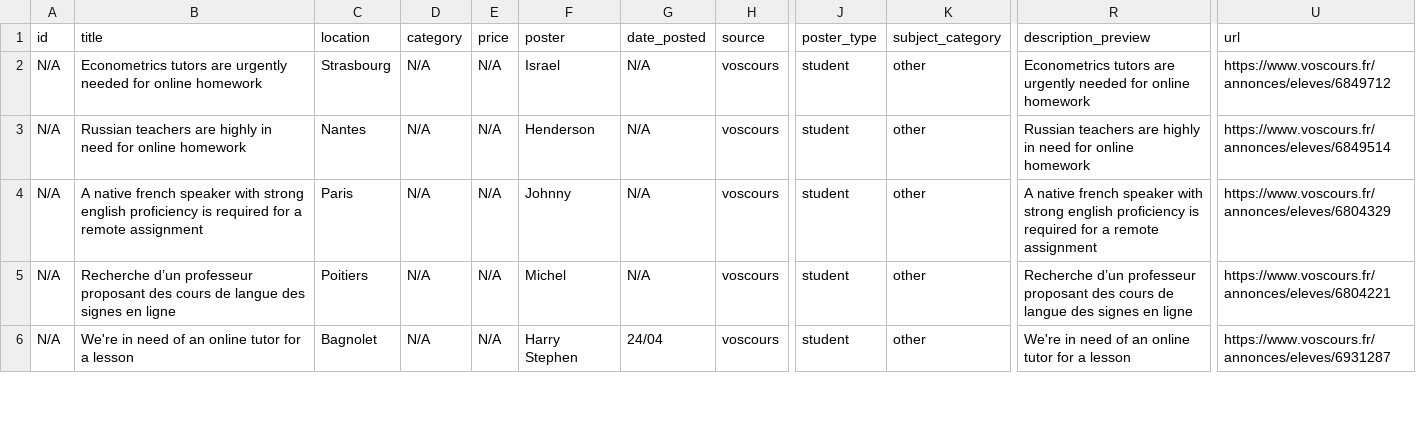
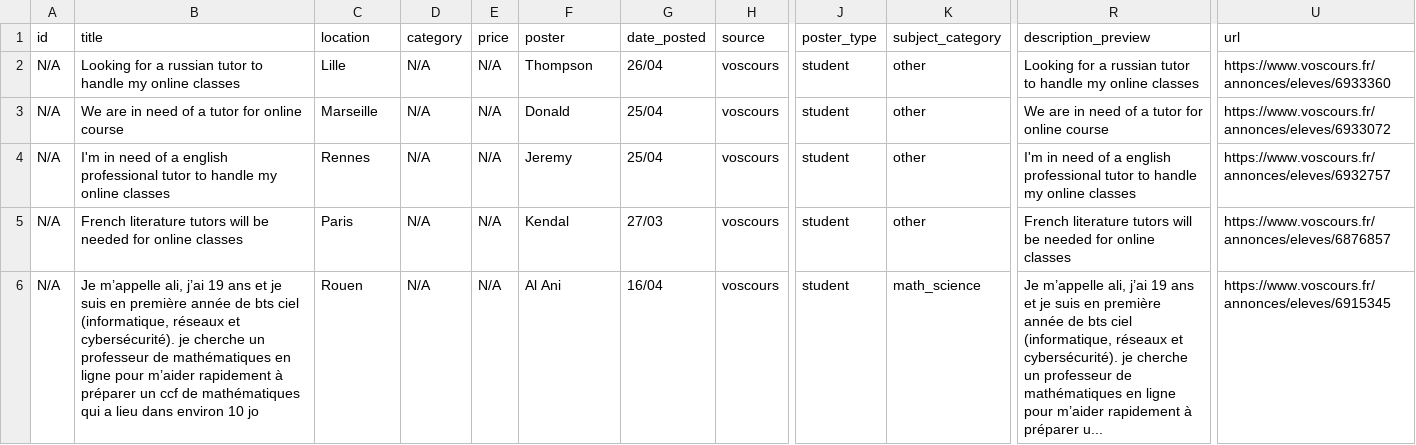
Before and after one commit to Dlawlet/afidiOS-finder, a CSV file: exports/tutoring_opportunities_latest.csv, drawn as a sheet; only a part is shown, gaps mark what is left out; the diff covers the shown part only; the diff names each change by its address in the sheet, - before the commit and + after, or states it on an @@ line.

```diff
--- a/exports/tutoring_opportunities_latest.csv
+++ b/exports/tutoring_opportunities_latest.csv
-B2 (title): Econometrics tutors are urgently needed for online homework
+B2 (title): Looking for a russian tutor to handle my online classes
-C2 (location): Strasbourg
+C2 (location): Lille
-F2 (poster): Israel
+F2 (poster): Thompson
-G2 (date_posted): N/A
+G2 (date_posted): 26/04
-R2 (description_preview): Econometrics tutors are urgently needed for online homework
+R2 (description_preview): Looking for a russian tutor to handle my online classes
-U2 (url): https://www.voscours.fr/annonces/eleves/6849712
+U2 (url): https://www.voscours.fr/annonces/eleves/6933360
-B3 (title): Russian teachers are highly in need for online homework
+B3 (title): We are in need of a tutor for online course
-C3 (location): Nantes
+C3 (location): Marseille
-F3 (poster): Henderson
+F3 (poster): Donald
-G3:G4 (date_posted): N/A
+G3:G4 (date_posted): 25/04
-R3 (description_preview): Russian teachers are highly in need for online homework
+R3 (description_preview): We are in need of a tutor for online course
-U3 (url): https://www.voscours.fr/annonces/eleves/6849514
+U3 (url): https://www.voscours.fr/annonces/eleves/6933072
-B4 (title): A native french speaker with strong english proficiency is required for a remote assignment
+B4 (title): I'm in need of a english professional tutor to handle my online classes
-C4 (location): Paris
+C4 (location): Rennes
-F4 (poster): Johnny
+F4 (poster): Jeremy
-R4 (description_preview): A native french speaker with strong english proficiency is required for a remote assignment
+R4 (description_preview): I'm in need of a english professional tutor to handle my online classes
-U4 (url): https://www.voscours.fr/annonces/eleves/6804329
+U4 (url): https://www.voscours.fr/annonces/eleves/6932757
-B5 (title): Recherche d’un professeur proposant des cours de langue des signes en ligne
+B5 (title): French literature tutors will be needed for online classes
-C5 (location): Poitiers
+C5 (location): Paris
-F5 (poster): Michel
+F5 (poster): Kendal
-G5 (date_posted): N/A
+G5 (date_posted): 27/03
-R5 (description_preview): Recherche d’un professeur proposant des cours de langue des signes en ligne
+R5 (description_preview): French literature tutors will be needed for online classes
-U5 (url): https://www.voscours.fr/annonces/eleves/6804221
+U5 (url): https://www.voscours.fr/annonces/eleves/6876857
-B6 (title): We're in need of an online tutor for a lesson
+B6 (title): Je m’appelle ali, j’ai 19 ans et je suis en première année de bts ciel (informatique, réseaux et cybersécurité). je cherche un professeur de mathématiques en ligne pour m’aider rapidement à préparer un ccf de mathématiques qui a lieu dans environ 10 jo
-C6 (location): Bagnolet
+C6 (location): Rouen
-F6 (poster): Harry Stephen
+F6 (poster): Al Ani
-G6 (date_posted): 24/04
+G6 (date_posted): 16/04
-K6 (subject_category): other
+K6 (subject_category): math_science
-R6 (description_preview): We're in need of an online tutor for a lesson
+R6 (description_preview): Je m’appelle ali, j’ai 19 ans et je suis en première année de bts ciel (informatique, réseaux et cybersécurité). je cherche un professeur de mathématiques en ligne pour m’aider rapidement à préparer u...
-U6 (url): https://www.voscours.fr/annonces/eleves/6931287
+U6 (url): https://www.voscours.fr/annonces/eleves/6915345
```
Also changed, not shown: 1 added row and 75 edited cells elsewhere in this file, 4 other files.
